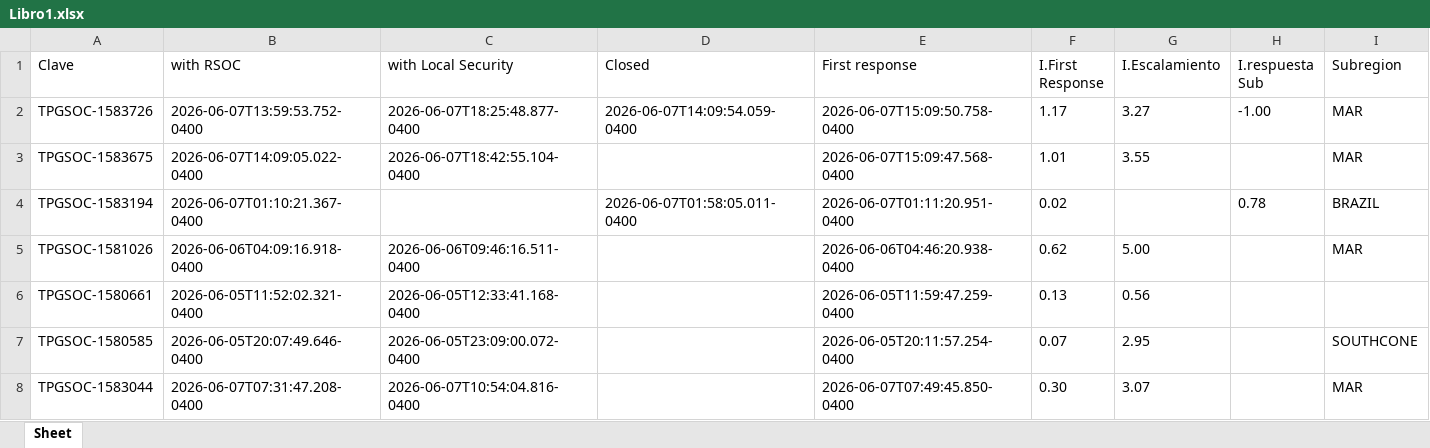
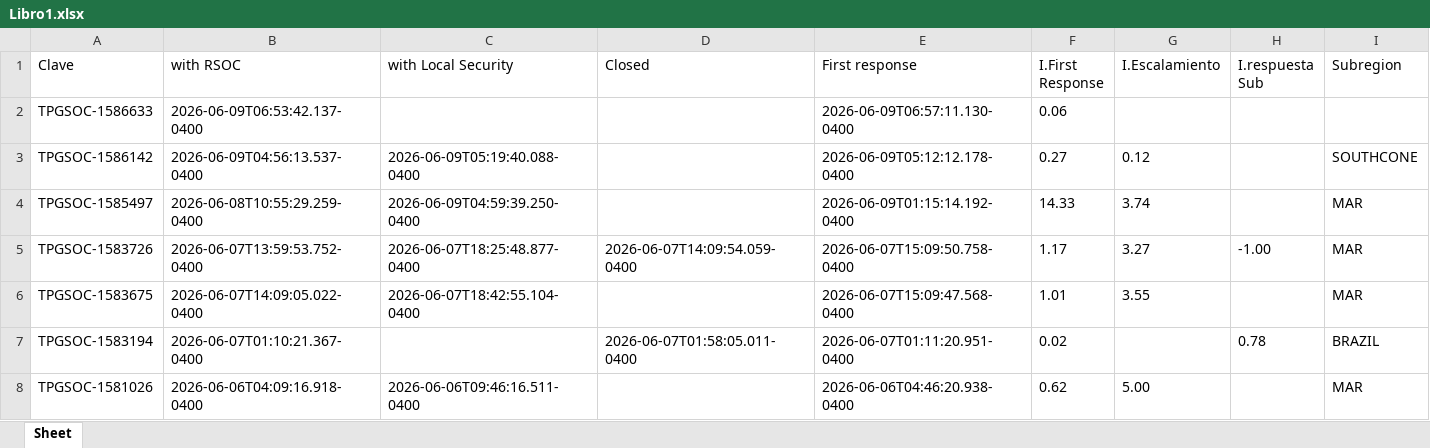
Before and after one commit to angeval25/TS, an Excel workbook: Libro1.xlsx, sheet Sheet, drawn as a sheet; only a part is shown; the shorter side is filled out with more unchanged rows; values as stored, in another font and other column widths than the file's, no borders; the diff names each change by its address in the sheet, - before the commit and + after, or states it on an @@ line.

Commit message:
Auto-update Libro1.xlsx 2026-06-09 13:06:05 UTC

```diff
--- a/Libro1.xlsx (sheet Sheet)
+++ b/Libro1.xlsx (sheet Sheet)
+row 2: TPGSOC-1586633 | 2026-06-09T06:53:42.137-0400 |  |  | 2026-06-09T06:57:11.130-0400 | 0.06
+row 3: TPGSOC-1586142 | 2026-06-09T04:56:13.537-0400 | 2026-06-09T05:19:40.088-0400 |  | 2026-06-09T05:12:12.178-0400 | 0.27 | 0.12 |  | SOUTHCONE
+row 4: TPGSOC-1585497 | 2026-06-08T10:55:29.259-0400 | 2026-06-09T04:59:39.250-0400 |  | 2026-06-09T01:15:14.192-0400 | 14.33 | 3.74 |  | MAR
```
